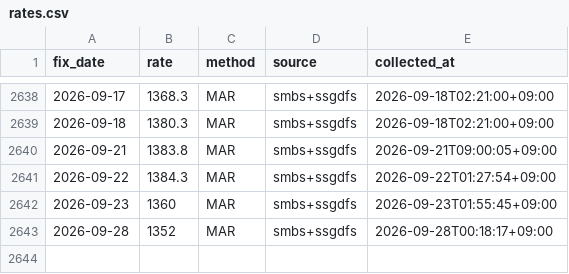
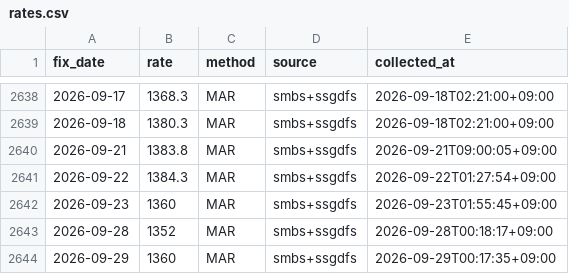
Before and after one commit to jinukkkim/dutyfree-exchange-rate, a CSV file: data/rates.csv, drawn as a sheet; only a part is shown, gaps mark what is left out; the diff names each change by its address in the sheet, - before the commit and + after, or states it on an @@ line.

```diff
--- a/data/rates.csv
+++ b/data/rates.csv
+row 2644: 2026-09-29 | 1360 | MAR | smbs+ssgdfs | 2026-09-29T00:17:35+09:00
```
